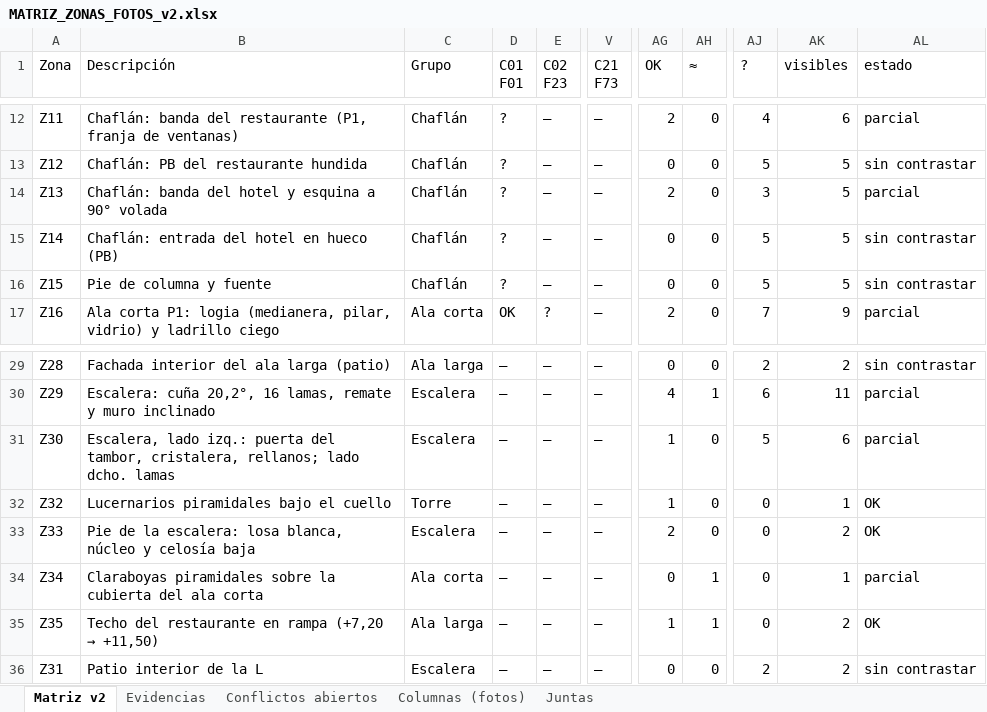
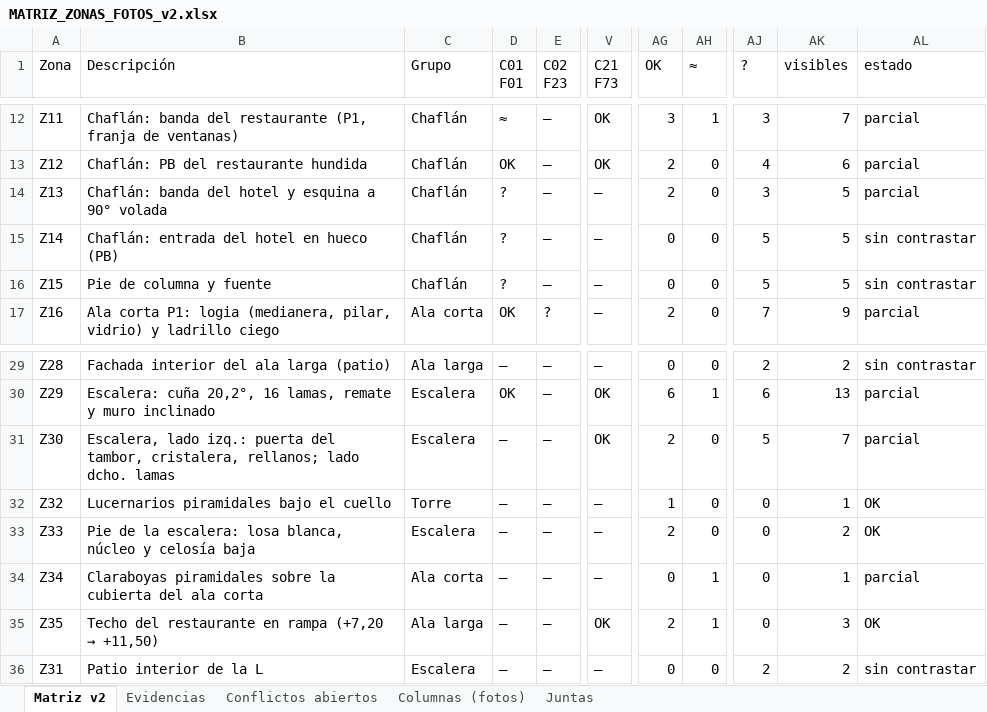
Before and after one commit to PabloRamonBenitez/PabloRamonBenitez, an Excel workbook: maqueta_salut/MATRIZ_ZONAS_FOTOS_v2.xlsx, sheet Matriz v2, drawn as a sheet; only a part is shown, gaps mark what is left out; values as stored, in another font and other column widths than the file's, no cell formats; the diff covers the shown part only; the diff names each change by its address in the sheet, - before the commit and + after, or states it on an @@ line.

```diff
--- a/maqueta_salut/MATRIZ_ZONAS_FOTOS_v2.xlsx (sheet Matriz v2)
+++ b/maqueta_salut/MATRIZ_ZONAS_FOTOS_v2.xlsx (sheet Matriz v2)
-D12 (C01 F01): ?
+D12 (C01 F01): ≈
-V12:V13 (C21 F73): –
+V12:V13 (C21 F73): OK
-AG12 (OK): 2
+AG12 (OK): 3
-AH12 (≈): 0
+AH12 (≈): 1
-AJ12 (?): 4
+AJ12 (?): 3
-AK12 (visibles): 6
+AK12 (visibles): 7
-D13 (C01 F01): ?
+D13 (C01 F01): OK
-AG13 (OK): 0
+AG13 (OK): 2
-AJ13 (?): 5
+AJ13 (?): 4
-AK13 (visibles): 5
+AK13 (visibles): 6
-AL13 (estado): sin contrastar
+AL13 (estado): parcial
-D30 (C01 F01): –
+D30 (C01 F01): OK
-V30:V31 (C21 F73): –
+V30:V31 (C21 F73): OK
-AG30 (OK): 4
+AG30 (OK): 6
-AK30 (visibles): 11
+AK30 (visibles): 13
-AG31 (OK): 1
+AG31 (OK): 2
-AK31 (visibles): 6
+AK31 (visibles): 7
-V35 (C21 F73): –
+V35 (C21 F73): OK
-AG35 (OK): 1
+AG35 (OK): 2
-AK35 (visibles): 2
+AK35 (visibles): 3
```
Also changed, not shown: 70 edited cells elsewhere in this sheet, sheet Evidencias, cell formats, 14 other files.
